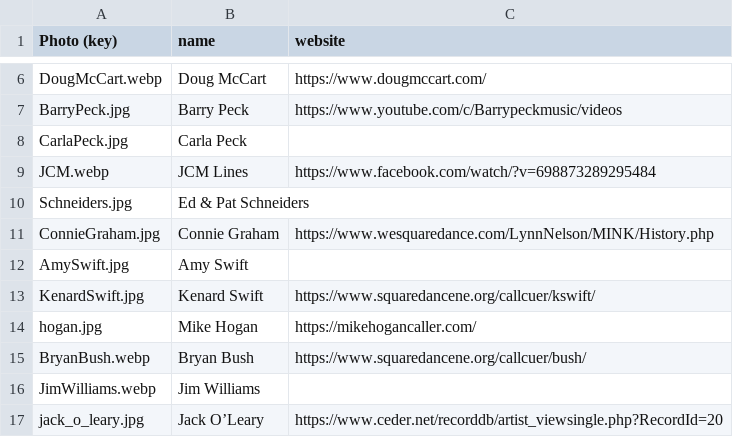
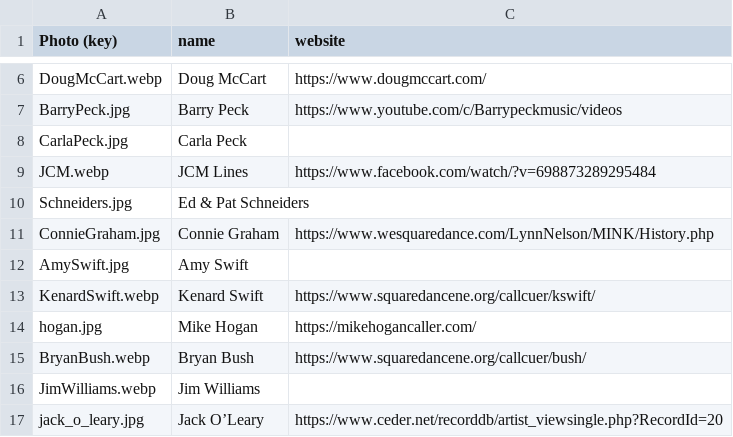
Before and after one commit to iowasquaredance/iowasquaredanceapp, a CSV file: people.csv, drawn as a sheet; only a part is shown, gaps mark what is left out.

```diff
--- a/people.csv
+++ b/people.csv
@@ -12,3 +12,3 @@ ConnieGraham.jpg,Connie Graham,https://www.wesquaredance.com/LynnNelson/MINK/His
 AmySwift.jpg,Amy Swift,
-KenardSwift.jpg,Kenard Swift,https://www.squaredancene.org/callcuer/kswift/
+KenardSwift.webp,Kenard Swift,https://www.squaredancene.org/callcuer/kswift/
 hogan.jpg,Mike Hogan,https://mikehogancaller.com/
```
Also changed, not shown: dances.csv, 1 other file.
